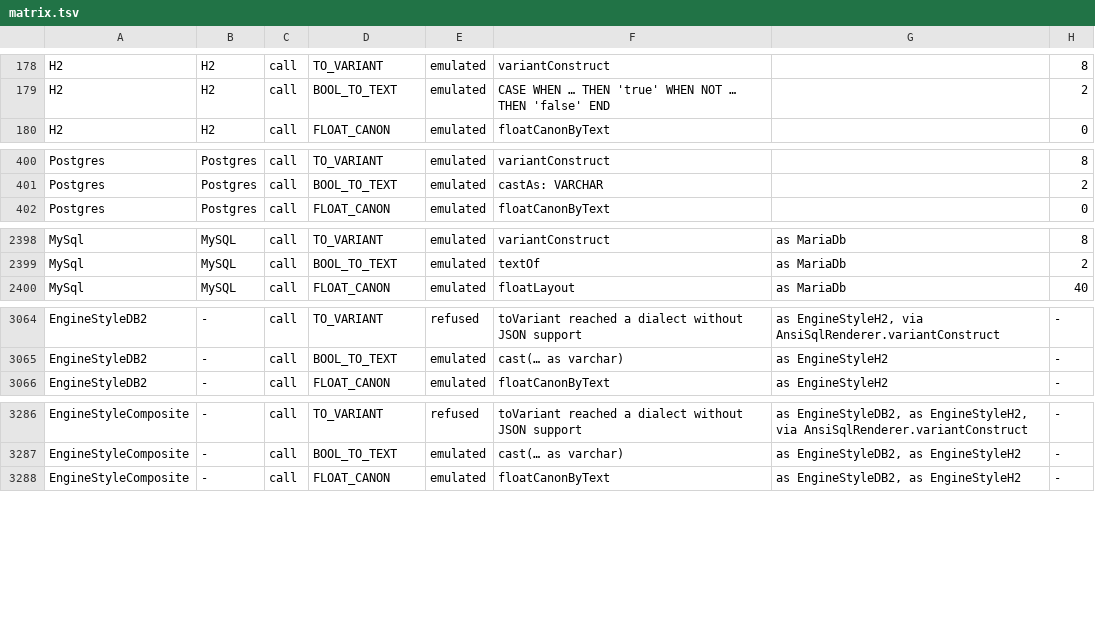
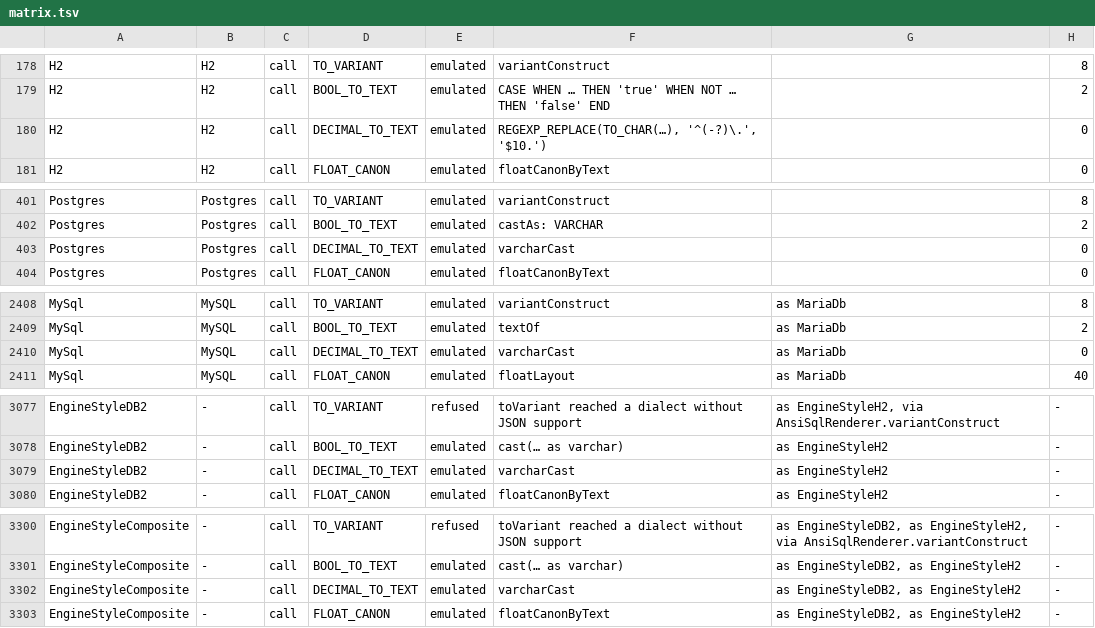
Before and after one commit to neema2/legend-lite, a TSV file: docs/dialect-capability/matrix.tsv, drawn as a sheet; only a part is shown, gaps mark what is left out; the diff covers the shown part only.

```diff
--- a/docs/dialect-capability/matrix.tsv
+++ b/docs/dialect-capability/matrix.tsv
@@ -179,2 +179,3 @@ H2	H2	call	TO_VARIANT	emulated	variantConstruct		8
 H2	H2	call	BOOL_TO_TEXT	emulated	CASE WHEN … THEN 'true' WHEN NOT … THEN 'false' END		2
+H2	H2	call	DECIMAL_TO_TEXT	emulated	REGEXP_REPLACE(TO_CHAR(…), '^(-?)\.', '$10.')		0
 H2	H2	call	FLOAT_CANON	emulated	floatCanonByText		0
@@ -401,2 +402,3 @@ Postgres	Postgres	call	TO_VARIANT	emulated	variantConstruct		8
 Postgres	Postgres	call	BOOL_TO_TEXT	emulated	castAs: VARCHAR		2
+Postgres	Postgres	call	DECIMAL_TO_TEXT	emulated	varcharCast		0
 Postgres	Postgres	call	FLOAT_CANON	emulated	floatCanonByText		0
@@ -2399,2 +2409,3 @@ MySql	MySQL	call	TO_VARIANT	emulated	variantConstruct	as MariaDb	8
 MySql	MySQL	call	BOOL_TO_TEXT	emulated	textOf	as MariaDb	2
+MySql	MySQL	call	DECIMAL_TO_TEXT	emulated	varcharCast	as MariaDb	0
 MySql	MySQL	call	FLOAT_CANON	emulated	floatLayout	as MariaDb	40
@@ -3065,2 +3078,3 @@ EngineStyleDB2	-	call	TO_VARIANT	refused	toVariant reached a dialect without JSO
 EngineStyleDB2	-	call	BOOL_TO_TEXT	emulated	cast(… as varchar)	as EngineStyleH2	-
+EngineStyleDB2	-	call	DECIMAL_TO_TEXT	emulated	varcharCast	as EngineStyleH2	-
 EngineStyleDB2	-	call	FLOAT_CANON	emulated	floatCanonByText	as EngineStyleH2	-
@@ -3287,2 +3301,3 @@ EngineStyleComposite	-	call	TO_VARIANT	refused	toVariant reached a dialect witho
 EngineStyleComposite	-	call	BOOL_TO_TEXT	emulated	cast(… as varchar)	as EngineStyleDB2, as EngineStyleH2	-
+EngineStyleComposite	-	call	DECIMAL_TO_TEXT	emulated	varcharCast	as EngineStyleDB2, as EngineStyleH2	-
 EngineStyleComposite	-	call	FLOAT_CANON	emulated	floatCanonByText	as EngineStyleDB2, as EngineStyleH2	-
```
Also changed, not shown: 10 added rows and 5 edited cells elsewhere in this file, 2 other files.
